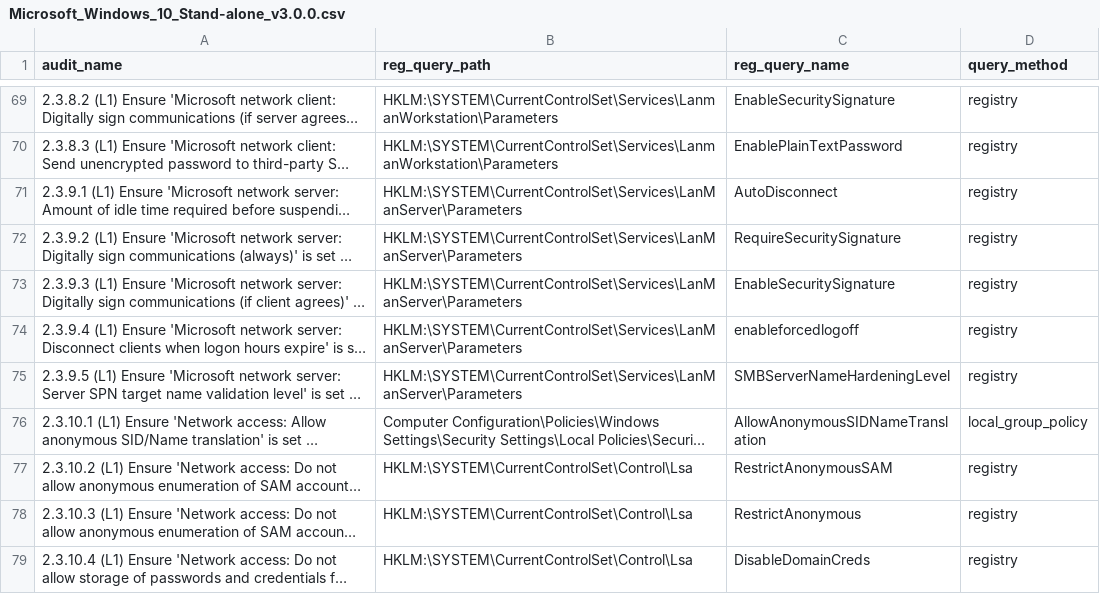
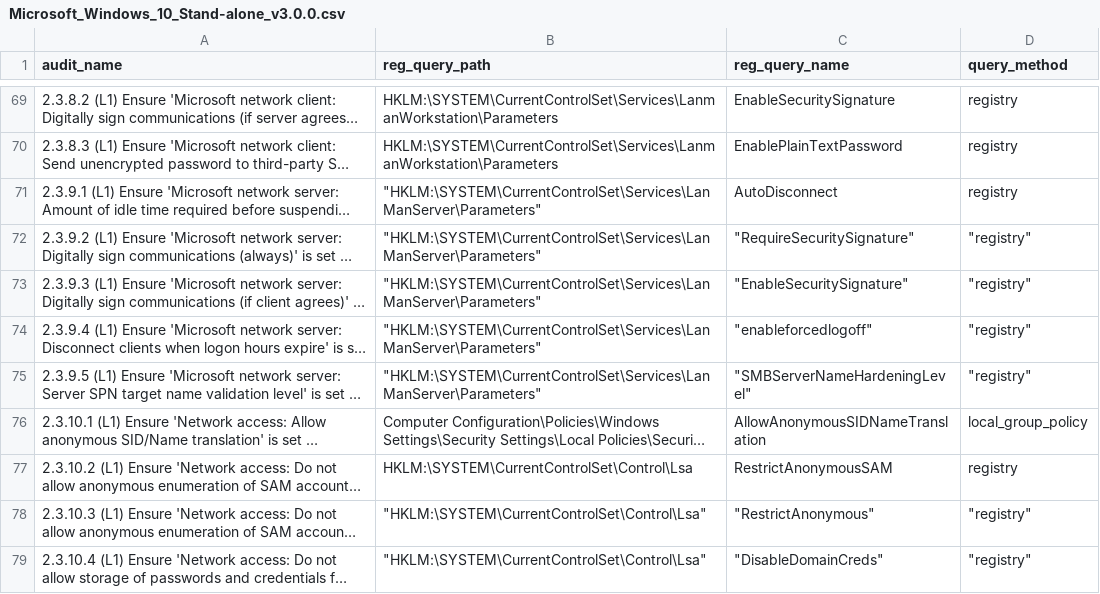
Before and after one commit to georshan-defsecone/DSEC360-, a CSV file: backend/DSEC/startScan/Configuration_Audit/Windows/CIS/Queries_Data/Microsoft_Windows_10_Stand-alone_v3.0.0.csv, drawn as a sheet; only a part is shown, gaps mark what is left out; long unchanged cells end in …; the diff covers the shown part only; the diff names each change by its address in the sheet, - before the commit and + after, or states it on an @@ line.

```diff
--- a/backend/DSEC/startScan/Configuration_Audit/Windows/CIS/Queries_Data/Microsoft_Windows_10_Stand-alone_v3.0.0.csv
+++ b/backend/DSEC/startScan/Configuration_Audit/Windows/CIS/Queries_Data/Microsoft_Windows_10_Stand-alone_v3.0.0.csv
-B71:B75 (reg_query_path): HKLM:\SYSTEM\CurrentControlSet\Services\LanManServer\Parameters
+B71:B75 (reg_query_path): "HKLM:\SYSTEM\CurrentControlSet\Services\LanManServer\Parameters"
-C72 (reg_query_name): RequireSecuritySignature
+C72 (reg_query_name): "RequireSecuritySignature"
-D72:D75 (query_method): registry
+D72:D75 (query_method): "registry"
-C73 (reg_query_name): EnableSecuritySignature
+C73 (reg_query_name): "EnableSecuritySignature"
-C74 (reg_query_name): enableforcedlogoff
+C74 (reg_query_name): "enableforcedlogoff"
-C75 (reg_query_name): SMBServerNameHardeningLevel
+C75 (reg_query_name): "SMBServerNameHardeningLevel"
-B78:B79 (reg_query_path): HKLM:\SYSTEM\CurrentControlSet\Control\Lsa
+B78:B79 (reg_query_path): "HKLM:\SYSTEM\CurrentControlSet\Control\Lsa"
-C78 (reg_query_name): RestrictAnonymous
+C78 (reg_query_name): "RestrictAnonymous"
-D78:D79 (query_method): registry
+D78:D79 (query_method): "registry"
-C79 (reg_query_name): DisableDomainCreds
+C79 (reg_query_name): "DisableDomainCreds"
```
Also changed, not shown: 150 edited cells elsewhere in this file, 5 other files.
